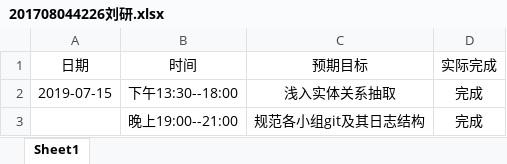
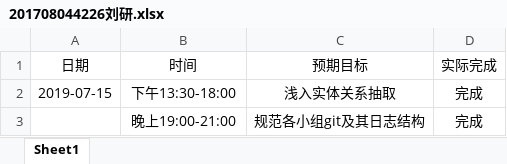
Before and after one commit to ly934060690/nlp_entity, an Excel workbook: doc/log/201708044226刘研.xlsx, sheet Sheet1, drawn as a sheet; values as stored, in another font and other column widths than the file's, no borders; the diff names each change by its address in the sheet, - before the commit and + after, or states it on an @@ line.

```diff
--- a/doc/log/201708044226刘研.xlsx (sheet Sheet1)
+++ b/doc/log/201708044226刘研.xlsx (sheet Sheet1)
-B2 (时间): 下午13:30--18:00
+B2 (时间): 下午13:30-18:00
-B3 (时间): 晚上19:00--21:00
+B3 (时间): 晚上19:00-21:00
```
Also changed, not shown: 1 other file.
